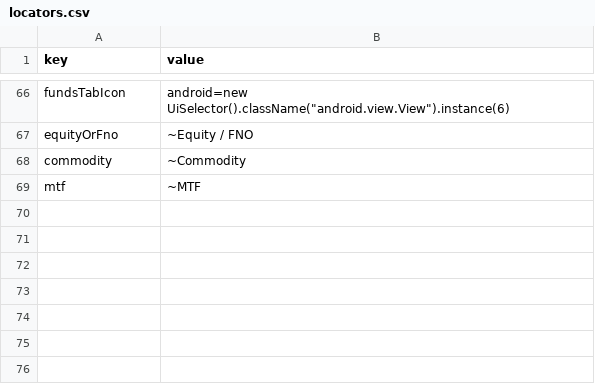
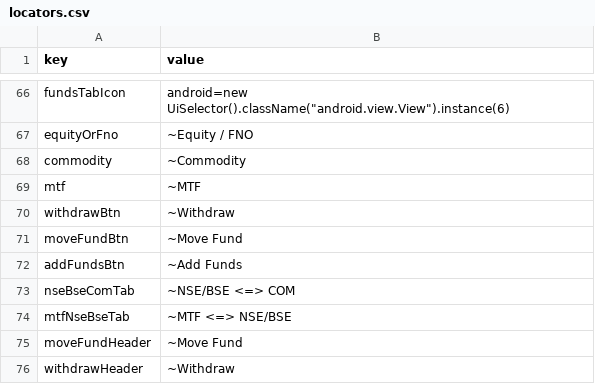
Before and after one commit to flatwork6/emerge, a CSV file: locators.csv, drawn as a sheet; only a part is shown, gaps mark what is left out; the diff names each change by its address in the sheet, - before the commit and + after, or states it on an @@ line.

Commit message:
final changes

```diff
--- a/locators.csv
+++ b/locators.csv
+row 70: withdrawBtn | ~Withdraw
+row 71: moveFundBtn | ~Move Fund
+row 72: addFundsBtn | ~Add Funds
+row 73: nseBseComTab | ~NSE/BSE <=> COM
+row 74: mtfNseBseTab | ~MTF <=> NSE/BSE
+row 75: moveFundHeader | ~Move Fund
+row 76: withdrawHeader | ~Withdraw
```
